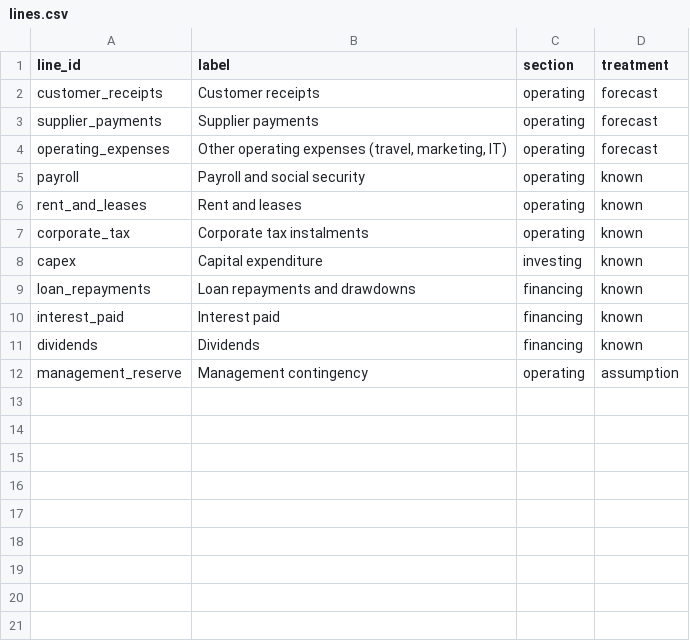
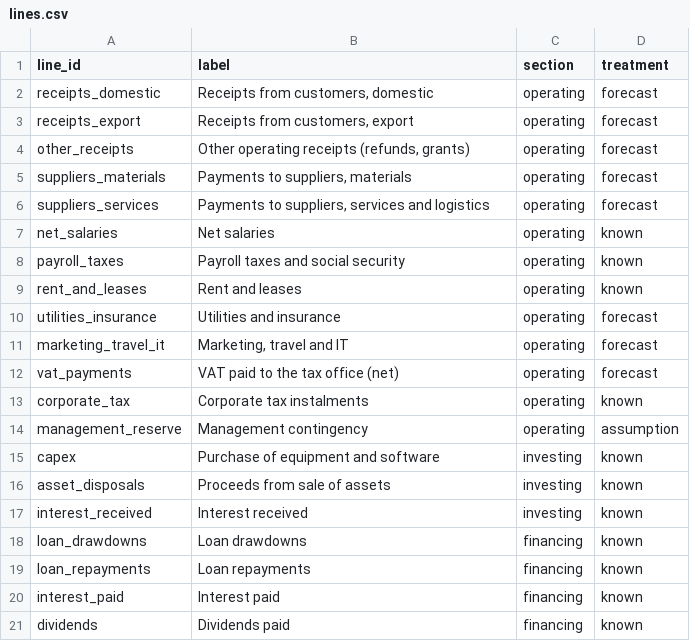
Before and after one commit to Prabhusekaran/hermes-treasury-cash-forecast, a CSV file: examples/synthetic_company/lines.csv, drawn as a sheet.

```diff
--- a/examples/synthetic_company/lines.csv
+++ b/examples/synthetic_company/lines.csv
@@ -1,12 +1,21 @@
 line_id,label,section,treatment
-customer_receipts,Customer receipts,operating,forecast
-supplier_payments,Supplier payments,operating,forecast
-operating_expenses,"Other operating expenses (travel, marketing, IT)",operating,forecast
-payroll,Payroll and social security,operating,known
+receipts_domestic,"Receipts from customers, domestic",operating,forecast
+receipts_export,"Receipts from customers, export",operating,forecast
+other_receipts,"Other operating receipts (refunds, grants)",operating,forecast
+suppliers_materials,"Payments to suppliers, materials",operating,forecast
+suppliers_services,"Payments to suppliers, services and logistics",operating,forecast
+net_salaries,Net salaries,operating,known
+payroll_taxes,Payroll taxes and social security,operating,known
 rent_and_leases,Rent and leases,operating,known
+utilities_insurance,Utilities and insurance,operating,forecast
+marketing_travel_it,"Marketing, travel and IT",operating,forecast
+vat_payments,VAT paid to the tax office (net),operating,forecast
 corporate_tax,Corporate tax instalments,operating,known
-capex,Capital expenditure,investing,known
-loan_repayments,Loan repayments and drawdowns,financing,known
+management_reserve,Management contingency,operating,assumption
+capex,Purchase of equipment and software,investing,known
+asset_disposals,Proceeds from sale of assets,investing,known
+interest_received,Interest received,investing,known
+loan_drawdowns,Loan drawdowns,financing,known
+loan_repayments,Loan repayments,financing,known
 interest_paid,Interest paid,financing,known
-dividends,Dividends,financing,known
-management_reserve,Management contingency,operating,assumption
+dividends,Dividends paid,financing,known
```
Also changed, not shown: examples/synthetic_company/assumptions.csv, examples/synthetic_company/history.csv, 13 other files.
